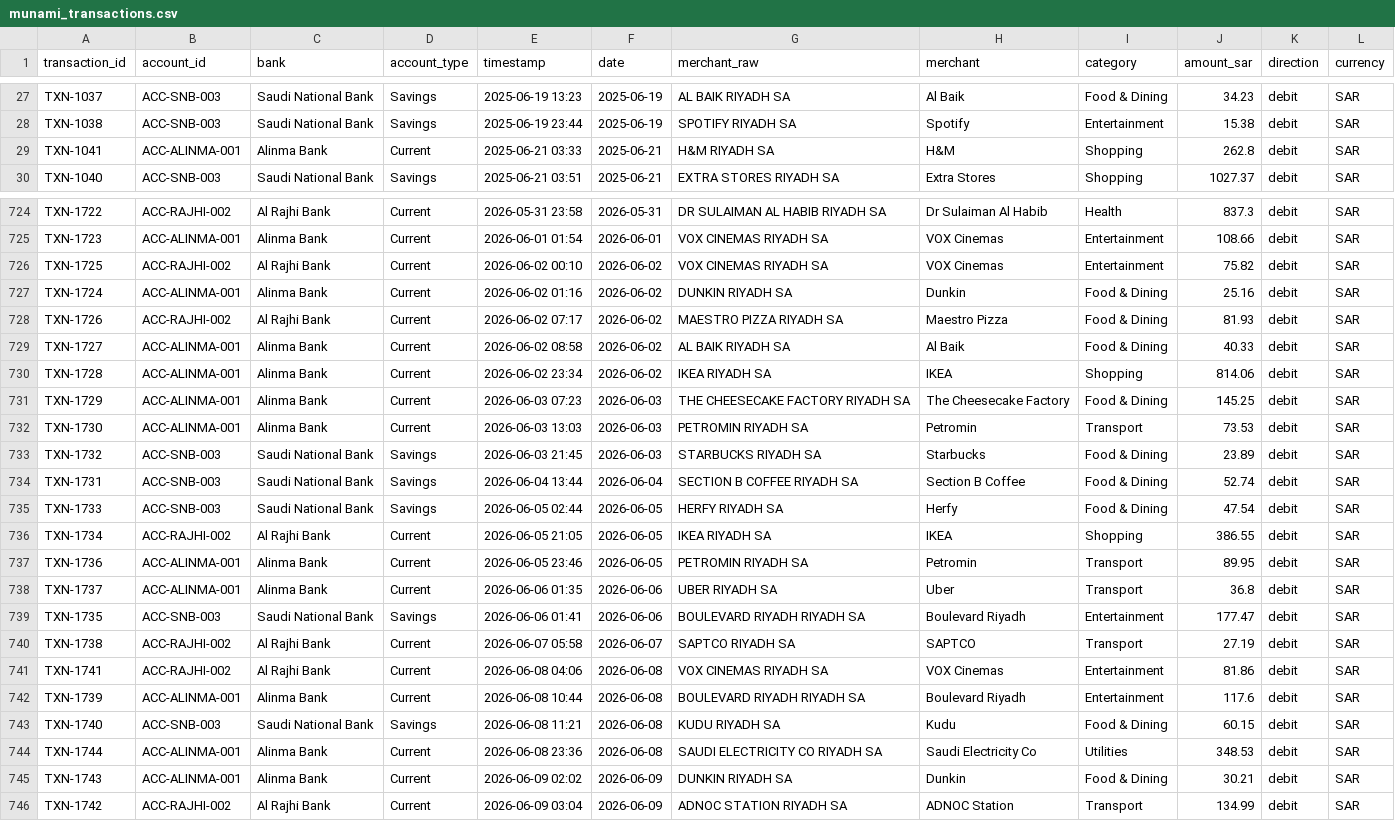
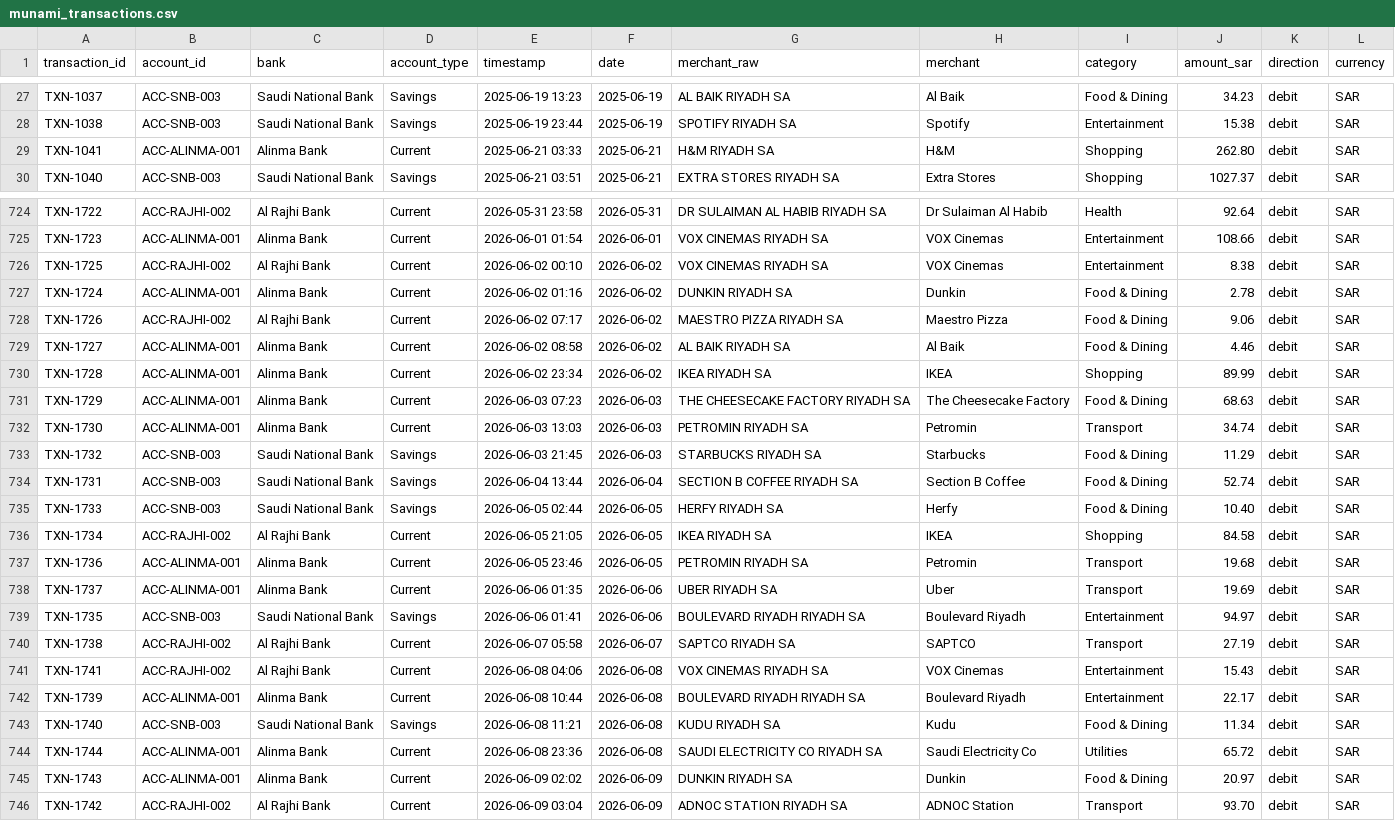
Before and after one commit to NawafAlbarqan/Munami, a CSV file: data/munami_transactions.csv, drawn as a sheet; only a part is shown, gaps mark what is left out; the diff covers the shown part only; the diff names each change by its address in the sheet, - before the commit and + after, or states it on an @@ line.

```diff
--- a/data/munami_transactions.csv
+++ b/data/munami_transactions.csv
-J29 (amount_sar): 262.8
+J29 (amount_sar): 262.80
-J724 (amount_sar): 837.3
+J724 (amount_sar): 92.64
-J726 (amount_sar): 75.82
+J726 (amount_sar): 8.38
-J727 (amount_sar): 25.16
+J727 (amount_sar): 2.78
-J728 (amount_sar): 81.93
+J728 (amount_sar): 9.06
-J729 (amount_sar): 40.33
+J729 (amount_sar): 4.46
-J730 (amount_sar): 814.06
+J730 (amount_sar): 89.99
-J731 (amount_sar): 145.25
+J731 (amount_sar): 68.63
-J732 (amount_sar): 73.53
+J732 (amount_sar): 34.74
-J733 (amount_sar): 23.89
+J733 (amount_sar): 11.29
-J735 (amount_sar): 47.54
+J735 (amount_sar): 10.40
-J736 (amount_sar): 386.55
+J736 (amount_sar): 84.58
-J737 (amount_sar): 89.95
+J737 (amount_sar): 19.68
-J738 (amount_sar): 36.8
+J738 (amount_sar): 19.69
-J739 (amount_sar): 177.47
+J739 (amount_sar): 94.97
-J741 (amount_sar): 81.86
+J741 (amount_sar): 15.43
-J742 (amount_sar): 117.6
+J742 (amount_sar): 22.17
-J743 (amount_sar): 60.15
+J743 (amount_sar): 11.34
-J744 (amount_sar): 348.53
+J744 (amount_sar): 65.72
-J745 (amount_sar): 30.21
+J745 (amount_sar): 20.97
-J746 (amount_sar): 134.99
+J746 (amount_sar): 93.70
```
Also changed, not shown: 97 edited cells elsewhere in this file, public/data/munami_transactions.csv, 2 other files.
